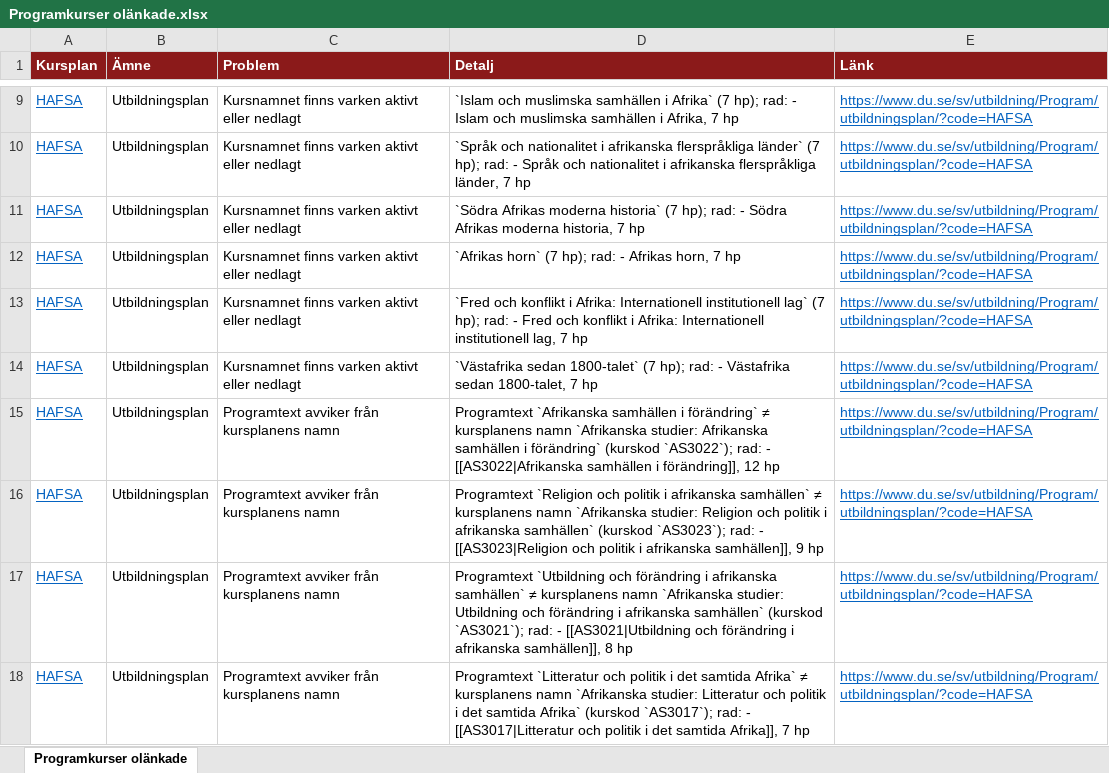
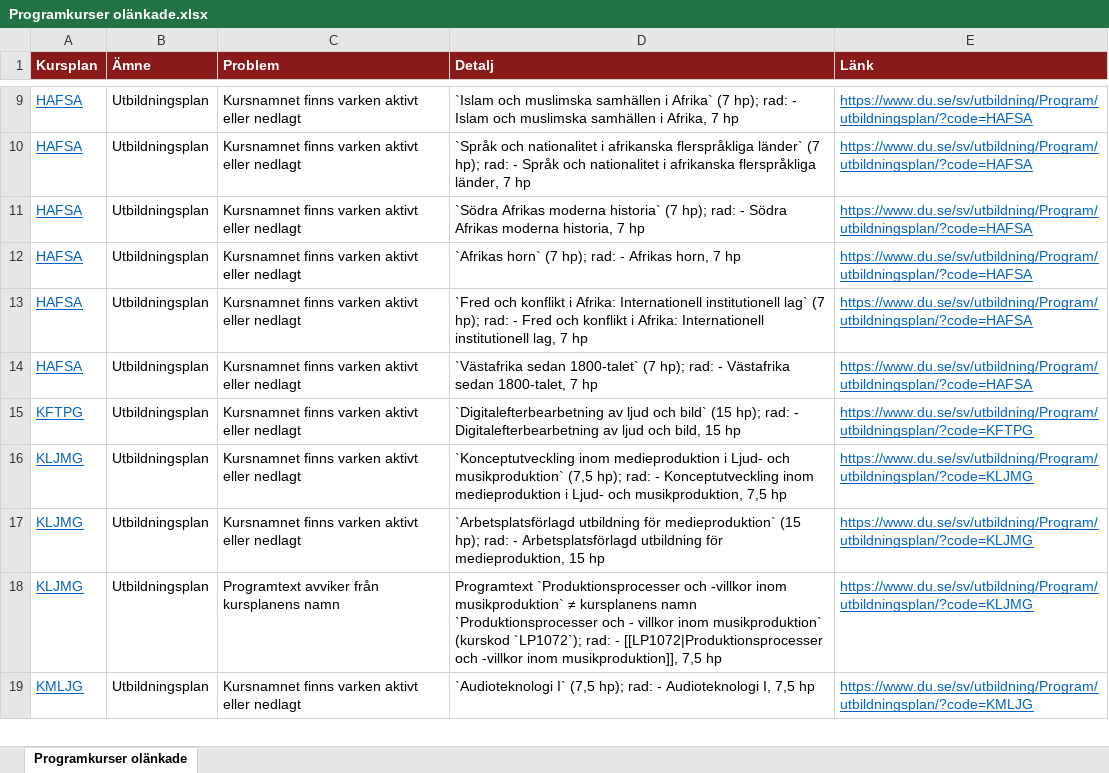
Before and after one commit to charlie-lindgren/dalarna-university, an Excel workbook: vault-dalarna-university/03 IKS/Analys/Programkurser olänkade.xlsx, sheet Programkurser olänkade, drawn as a sheet; only a part is shown, gaps mark what is left out; the shorter side is filled out with more unchanged rows; values as stored, in another font and other column widths than the file's, no borders; the diff covers the shown part only; the diff names each change by its address in the sheet, - before the commit and + after, or states it on an @@ line.

Commit message:
Update analysis files for Dalarna University programs
- Modified multiple Excel files in the "03 IKS" and "04 ISLL" directories, including:
  - Programkurser olänkade.xlsx
  - Samstämmighet svenska och engelska.xlsx
  - Stavfel och språkbruk.xlsx
  - Övrigt.xlsx
  - Betygsrapportering.xlsx
  - Betygsskalor.xlsx
  - Bloom-taxonomi.xlsx
  - Examinationsformer.xlsx
  - Frasningskonsistens.xlsx
  - Förkunskapskrav.xlsx
  - Introfras.xlsx
  - Nedlagda kursreferenser.xlsx
  - Omfång på lärandemål.xlsx
- Updated markdown file for Programkurser olänkade with corrected download links and updated findings count.

```diff
--- a/vault-dalarna-university/03 IKS/Analys/Programkurser olänkade.xlsx (sheet Programkurser olänkade)
+++ b/vault-dalarna-university/03 IKS/Analys/Programkurser olänkade.xlsx (sheet Programkurser olänkade)
-row 15: HAFSA | Utbildningsplan | Programtext avviker från kursplanens namn | Programtext `Afrikanska samhällen i förändring` ≠ kursplanens namn `Afrikanska studier: Afrikanska samhällen i förändring` (kurskod `AS3022`); rad: - [[AS3022|Afrikanska samhällen i förändring]], 12 hp | https://www.du.se/sv/utbildning/Program/utbildningsplan/?code=HAFSA
-row 16: HAFSA | Utbildningsplan | Programtext avviker från kursplanens namn | Programtext `Religion och politik i afrikanska samhällen` ≠ kursplanens namn `Afrikanska studier: Religion och politik i afrikanska samhällen` (kurskod `AS3023`); rad: - [[AS3023|Religion och politik i afrikanska samhällen]], 9 hp | https://www.du.se/sv/utbildning/Program/utbildningsplan/?code=HAFSA
-row 17: HAFSA | Utbildningsplan | Programtext avviker från kursplanens namn | Programtext `Utbildning och förändring i afrikanska samhällen` ≠ kursplanens namn `Afrikanska studier: Utbildning och förändring i afrikanska samhällen` (kurskod `AS3021`); rad: - [[AS3021|Utbildning och förändring i afrikanska samhällen]], 8 hp | https://www.du.se/sv/utbildning/Program/utbildningsplan/?code=HAFSA
-row 18: HAFSA | Utbildningsplan | Programtext avviker från kursplanens namn | Programtext `Litteratur och politik i det samtida Afrika` ≠ kursplanens namn `Afrikanska studier: Litteratur och politik i det samtida Afrika` (kurskod `AS3017`); rad: - [[AS3017|Litteratur och politik i det samtida Afrika]], 7 hp | https://www.du.se/sv/utbildning/Program/utbildningsplan/?code=HAFSA
```
Also changed, not shown: 7 removed rows elsewhere in this sheet, vault-dalarna-university/01 IIT/Analys/Betygsrapportering.xlsx, vault-dalarna-university/01 IIT/Analys/Betygsskalor.xlsx, 52 other files.
